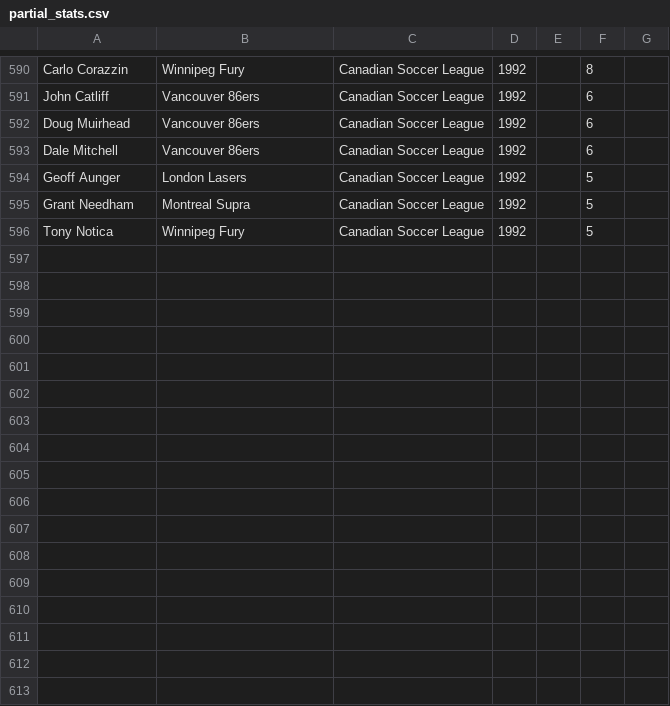
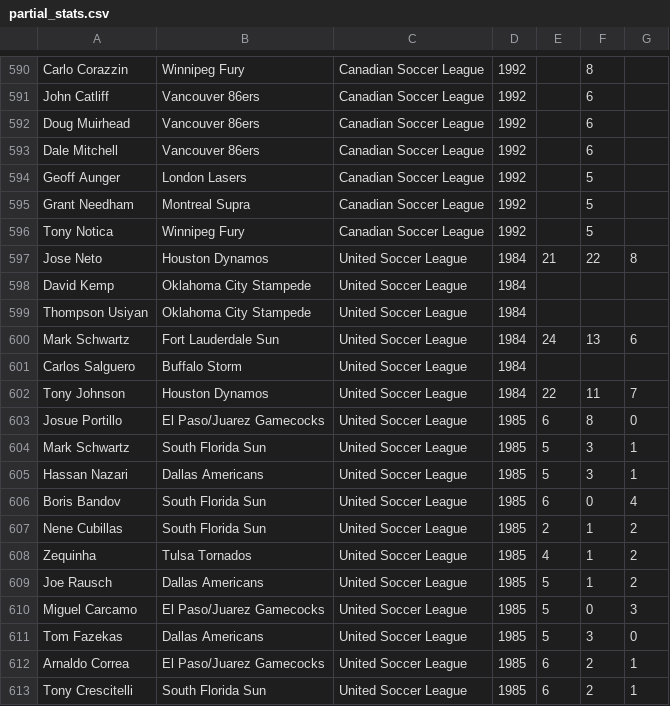
Before and after one commit to SoccerStatsUS/soccerdata, a CSV file: data/stats/partial_stats.csv, drawn as a sheet; only a part is shown, gaps mark what is left out.

```diff
--- a/data/stats/partial_stats.csv
+++ b/data/stats/partial_stats.csv
@@ -596 +596,18 @@ Grant Needham	Montreal Supra	Canadian Soccer League	1992		5
 Tony Notica	Winnipeg Fury	Canadian Soccer League	1992		5	
+Jose Neto	Houston Dynamos	United Soccer League	1984	21	22	8
+David Kemp	Oklahoma City Stampede	United Soccer League	1984			
+Thompson Usiyan	Oklahoma City Stampede	United Soccer League	1984			
+Mark Schwartz	Fort Lauderdale Sun	United Soccer League	1984	24	13	6
+Carlos Salguero	Buffalo Storm	United Soccer League	1984			
+Tony Johnson	Houston Dynamos	United Soccer League	1984	22	11	7
+Josue Portillo	El Paso/Juarez Gamecocks	United Soccer League	1985	6	8	0
+Mark Schwartz	South Florida Sun	United Soccer League	1985	5	3	1
+Hassan Nazari	Dallas Americans	United Soccer League	1985	5	3	1
+Boris Bandov	South Florida Sun	United Soccer League	1985	6	0	4
+Nene Cubillas	South Florida Sun	United Soccer League	1985	2	1	2
+Zequinha	Tulsa Tornados	United Soccer League	1985	4	1	2
+Joe Rausch	Dallas Americans	United Soccer League	1985	5	1	2
+Miguel Carcamo	El Paso/Juarez Gamecocks	United Soccer League	1985	5	0	3
+Tom Fazekas	Dallas Americans	United Soccer League	1985	5	3	0
+Arnaldo Correa	El Paso/Juarez Gamecocks	United Soccer League	1985	6	2	1
+Tony Crescitelli	South Florida Sun	United Soccer League	1985	6	2	1
```
Also changed, not shown: data/scores/asl.csv, 31 other files.
